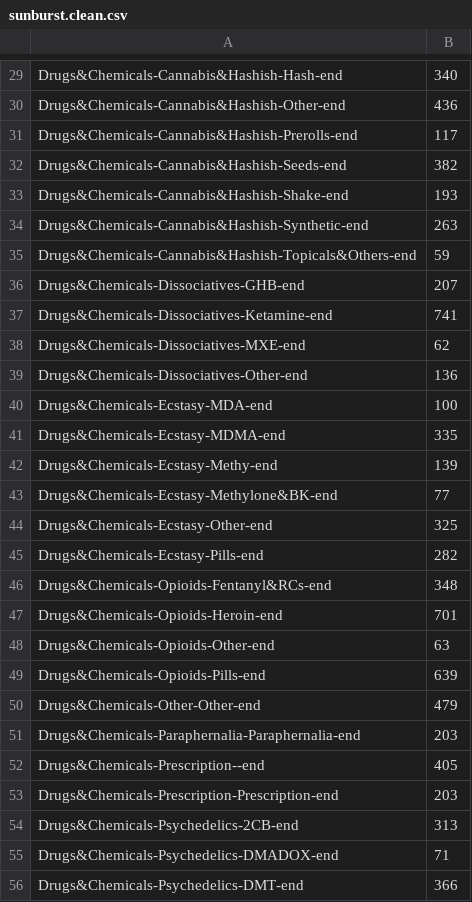
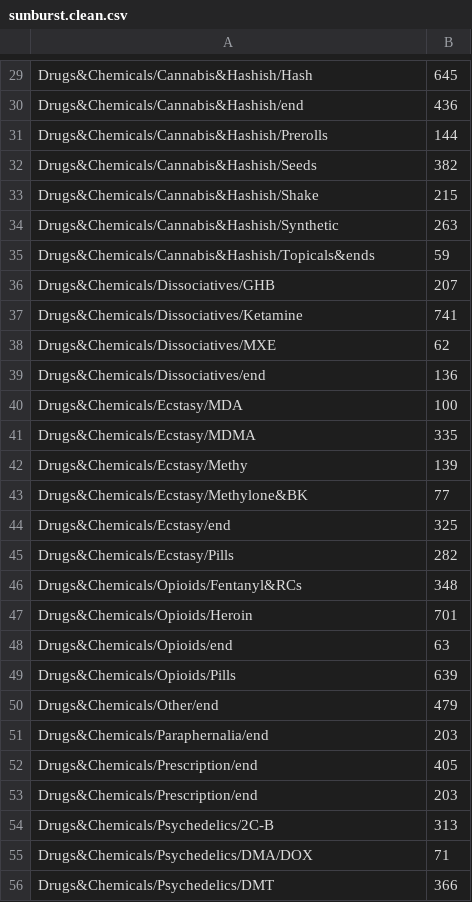
Before and after one commit to SimonDele/Enlighten-DarkWeb-Markets-with-Data-Mining, a CSV file: d3.js/Sunburst_partition_color/sunburst.clean.csv, drawn as a sheet; only a part is shown, gaps mark what is left out; the diff covers the shown part only; the diff names each change by its address in the sheet, - before the commit and + after, or states it on an @@ line.

```diff
--- a/d3.js/Sunburst_partition_color/sunburst.clean.csv
+++ b/d3.js/Sunburst_partition_color/sunburst.clean.csv
-A29: Drugs&Chemicals-Cannabis&Hashish-Hash-end
+A29: Drugs&Chemicals/Cannabis&Hashish/Hash
-B29: 340
+B29: 645
-A30: Drugs&Chemicals-Cannabis&Hashish-Other-end
+A30: Drugs&Chemicals/Cannabis&Hashish/end
-A31: Drugs&Chemicals-Cannabis&Hashish-Prerolls-end
+A31: Drugs&Chemicals/Cannabis&Hashish/Prerolls
-B31: 117
+B31: 144
-A32: Drugs&Chemicals-Cannabis&Hashish-Seeds-end
+A32: Drugs&Chemicals/Cannabis&Hashish/Seeds
-A33: Drugs&Chemicals-Cannabis&Hashish-Shake-end
+A33: Drugs&Chemicals/Cannabis&Hashish/Shake
-B33: 193
+B33: 215
-A34: Drugs&Chemicals-Cannabis&Hashish-Synthetic-end
+A34: Drugs&Chemicals/Cannabis&Hashish/Synthetic
-A35: Drugs&Chemicals-Cannabis&Hashish-Topicals&Others-end
+A35: Drugs&Chemicals/Cannabis&Hashish/Topicals&ends
-A36: Drugs&Chemicals-Dissociatives-GHB-end
+A36: Drugs&Chemicals/Dissociatives/GHB
-A37: Drugs&Chemicals-Dissociatives-Ketamine-end
+A37: Drugs&Chemicals/Dissociatives/Ketamine
-A38: Drugs&Chemicals-Dissociatives-MXE-end
+A38: Drugs&Chemicals/Dissociatives/MXE
-A39: Drugs&Chemicals-Dissociatives-Other-end
+A39: Drugs&Chemicals/Dissociatives/end
-A40: Drugs&Chemicals-Ecstasy-MDA-end
+A40: Drugs&Chemicals/Ecstasy/MDA
-A41: Drugs&Chemicals-Ecstasy-MDMA-end
+A41: Drugs&Chemicals/Ecstasy/MDMA
-A42: Drugs&Chemicals-Ecstasy-Methy-end
+A42: Drugs&Chemicals/Ecstasy/Methy
-A43: Drugs&Chemicals-Ecstasy-Methylone&BK-end
+A43: Drugs&Chemicals/Ecstasy/Methylone&BK
-A44: Drugs&Chemicals-Ecstasy-Other-end
+A44: Drugs&Chemicals/Ecstasy/end
-A45: Drugs&Chemicals-Ecstasy-Pills-end
+A45: Drugs&Chemicals/Ecstasy/Pills
-A46: Drugs&Chemicals-Opioids-Fentanyl&RCs-end
+A46: Drugs&Chemicals/Opioids/Fentanyl&RCs
-A47: Drugs&Chemicals-Opioids-Heroin-end
+A47: Drugs&Chemicals/Opioids/Heroin
-A48: Drugs&Chemicals-Opioids-Other-end
+A48: Drugs&Chemicals/Opioids/end
-A49: Drugs&Chemicals-Opioids-Pills-end
+A49: Drugs&Chemicals/Opioids/Pills
-A50: Drugs&Chemicals-Other-Other-end
+A50: Drugs&Chemicals/Other/end
-A51: Drugs&Chemicals-Paraphernalia-Paraphernalia-end
+A51: Drugs&Chemicals/Paraphernalia/end
-A52: Drugs&Chemicals-Prescription--end
+A52: Drugs&Chemicals/Prescription/end
-A53: Drugs&Chemicals-Prescription-Prescription-end
+A53: Drugs&Chemicals/Prescription/end
-A54: Drugs&Chemicals-Psychedelics-2CB-end
+A54: Drugs&Chemicals/Psychedelics/2C-B
-A55: Drugs&Chemicals-Psychedelics-DMADOX-end
+A55: Drugs&Chemicals/Psychedelics/DMA/DOX
-A56: Drugs&Chemicals-Psychedelics-DMT-end
+A56: Drugs&Chemicals/Psychedelics/DMT
```
Also changed, not shown: 105 edited cells elsewhere in this file, 4 other files.
